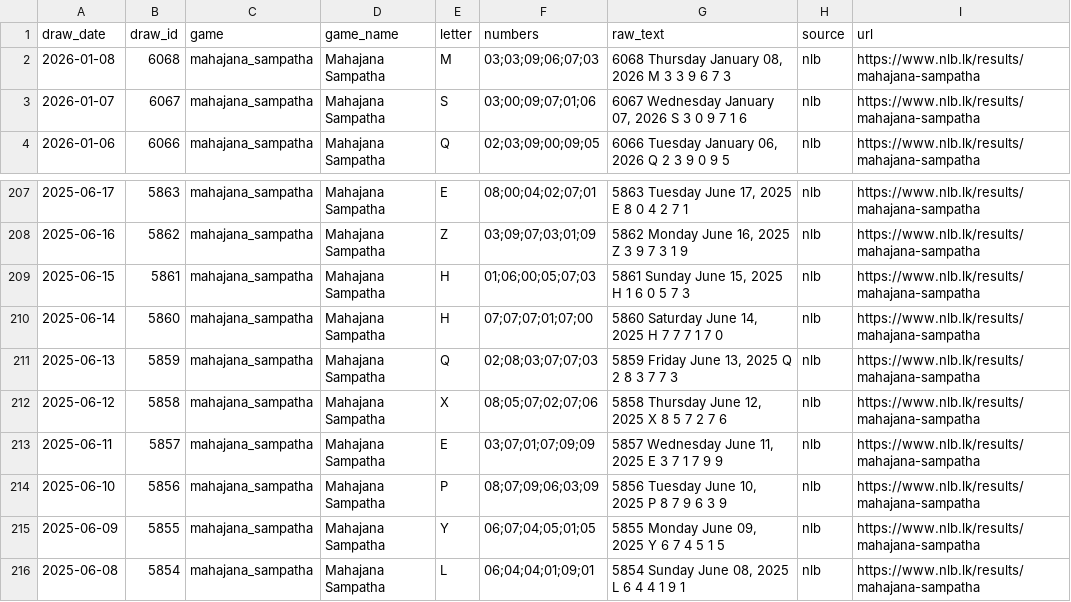
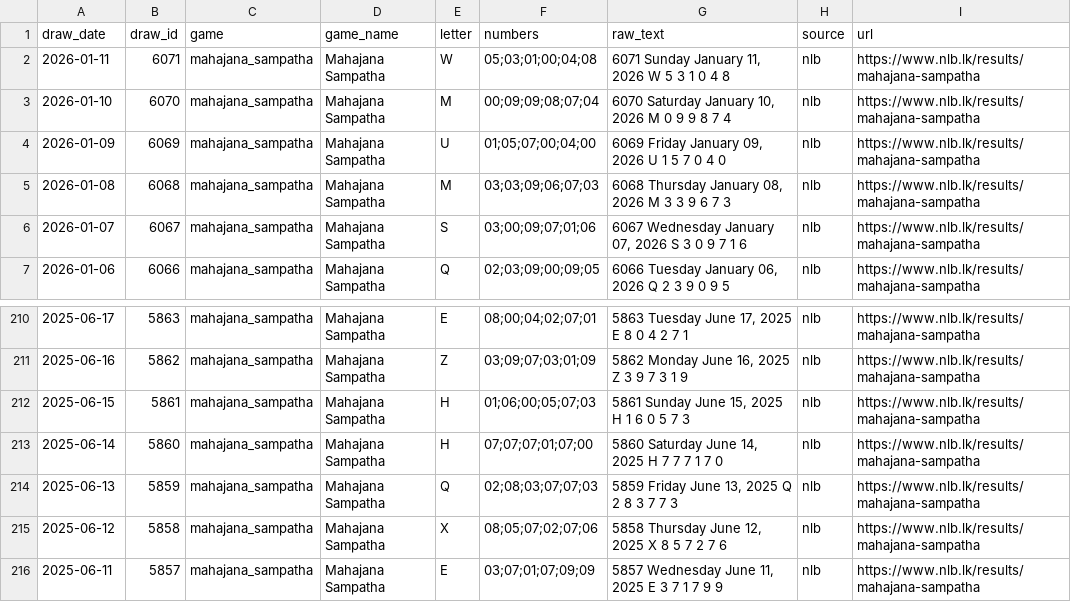
Before and after one commit to PathmikaW/lottery_analyzer, a CSV file: data/raw/nlb_mahajana_sampatha.csv, drawn as a sheet; only a part is shown, gaps mark what is left out; removed rows and columns are numbered as before the commit, all else as after; the diff names each change by its address in the sheet, - before the commit and + after, or states it on an @@ line.

```diff
--- a/data/raw/nlb_mahajana_sampatha.csv
+++ b/data/raw/nlb_mahajana_sampatha.csv
+row 2: 2026-01-11 | 6071 | mahajana_sampatha | Mahajana Sampatha | W | 05;03;01;00;04;08 | 6071 Sunday January 11, 2026 W 5 3 1 0 4 8 | nlb | https://www.nlb.lk/results/mahajana-sampatha
+row 3: 2026-01-10 | 6070 | mahajana_sampatha | Mahajana Sampatha | M | 00;09;09;08;07;04 | 6070 Saturday January 10, 2026 M 0 9 9 8 7 4 | nlb | https://www.nlb.lk/results/mahajana-sampatha
+row 4: 2026-01-09 | 6069 | mahajana_sampatha | Mahajana Sampatha | U | 01;05;07;00;04;00 | 6069 Friday January 09, 2026 U 1 5 7 0 4 0 | nlb | https://www.nlb.lk/results/mahajana-sampatha
-row 214: 2025-06-10 | 5856 | mahajana_sampatha | Mahajana Sampatha | P | 08;07;09;06;03;09 | 5856 Tuesday June 10, 2025 P 8 7 9 6 3 9 | nlb | https://www.nlb.lk/results/mahajana-sampatha
-row 215: 2025-06-09 | 5855 | mahajana_sampatha | Mahajana Sampatha | Y | 06;07;04;05;01;05 | 5855 Monday June 09, 2025 Y 6 7 4 5 1 5 | nlb | https://www.nlb.lk/results/mahajana-sampatha
-row 216: 2025-06-08 | 5854 | mahajana_sampatha | Mahajana Sampatha | L | 06;04;04;01;09;01 | 5854 Sunday June 08, 2025 L 6 4 4 1 9 1 | nlb | https://www.nlb.lk/results/mahajana-sampatha
```
Also changed, not shown: data/raw/nlb_ada_sampatha.csv, data/raw/nlb_dhana_nidhanaya.csv, 21 other files.
